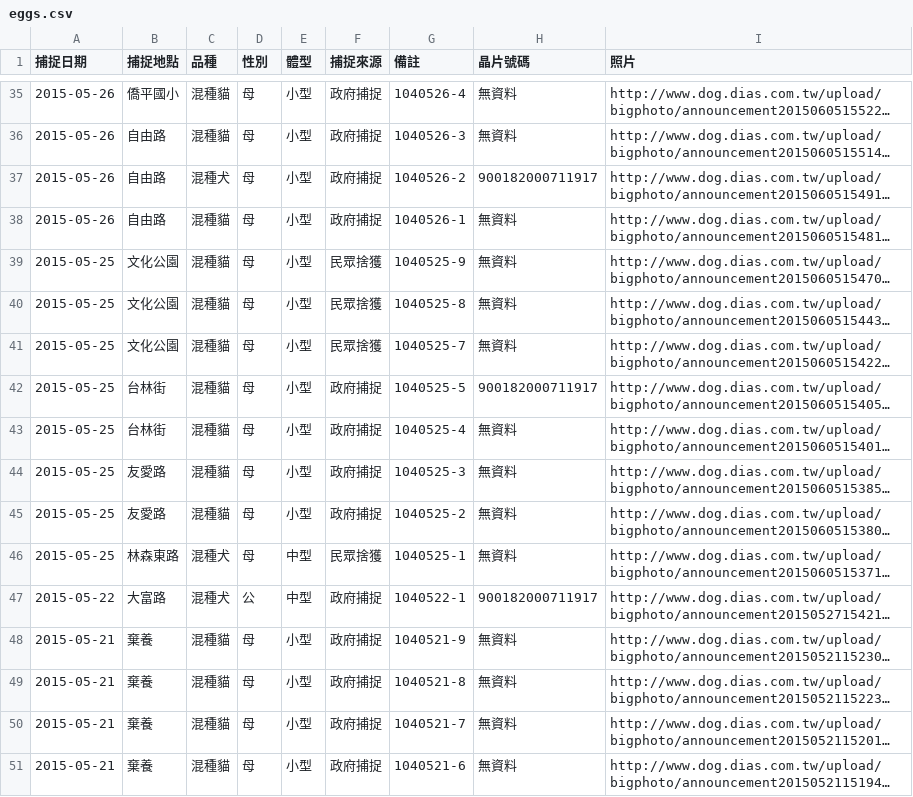
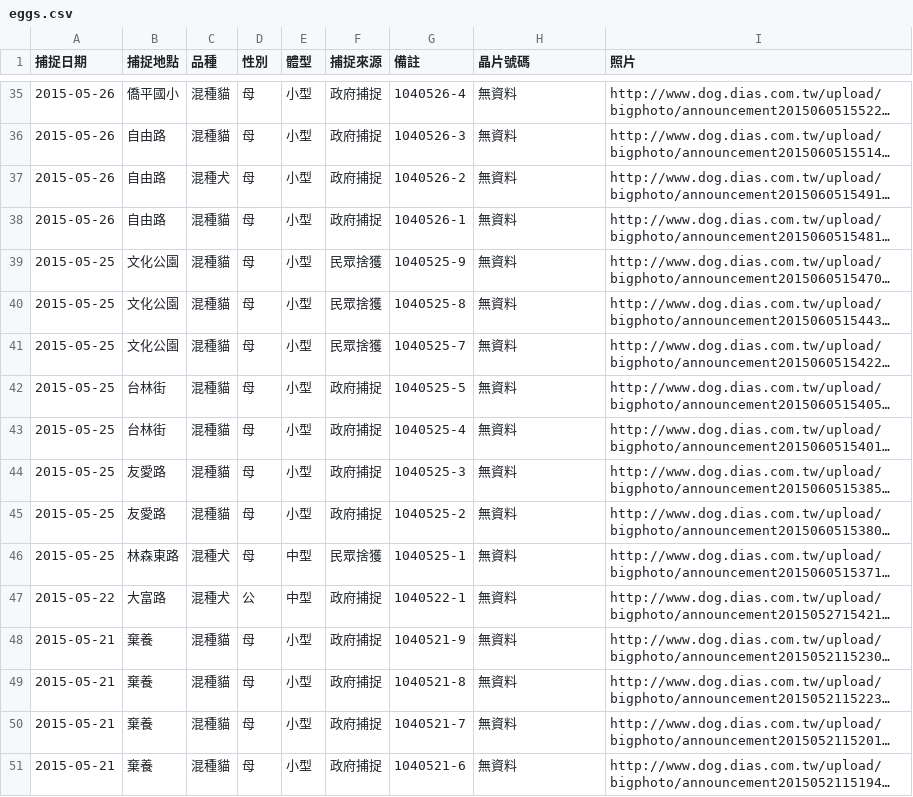
Before and after one commit to g0v/animal.coa, a CSV file: 嘉義市-JK/py/eggs.csv, drawn as a sheet; only a part is shown, gaps mark what is left out; long unchanged cells end in …; the diff covers the shown part only; the diff names each change by its address in the sheet, - before the commit and + after, or states it on an @@ line.

```diff
--- a/嘉義市-JK/py/eggs.csv
+++ b/嘉義市-JK/py/eggs.csv
-H37 (晶片號碼): 900182000711917
+H37 (晶片號碼): 無資料
-H42 (晶片號碼): 900182000711917
+H42 (晶片號碼): 無資料
-H47 (晶片號碼): 900182000711917
+H47 (晶片號碼): 無資料
```
Also changed, not shown: 5 edited cells elsewhere in this file, 1 other file.
